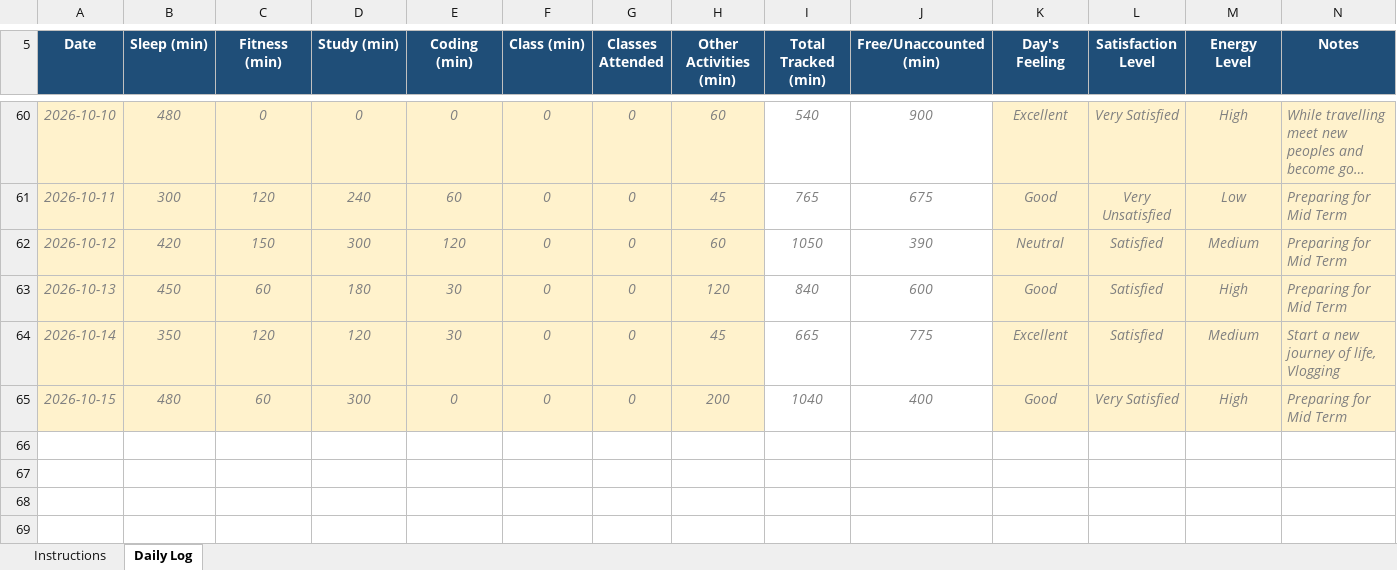
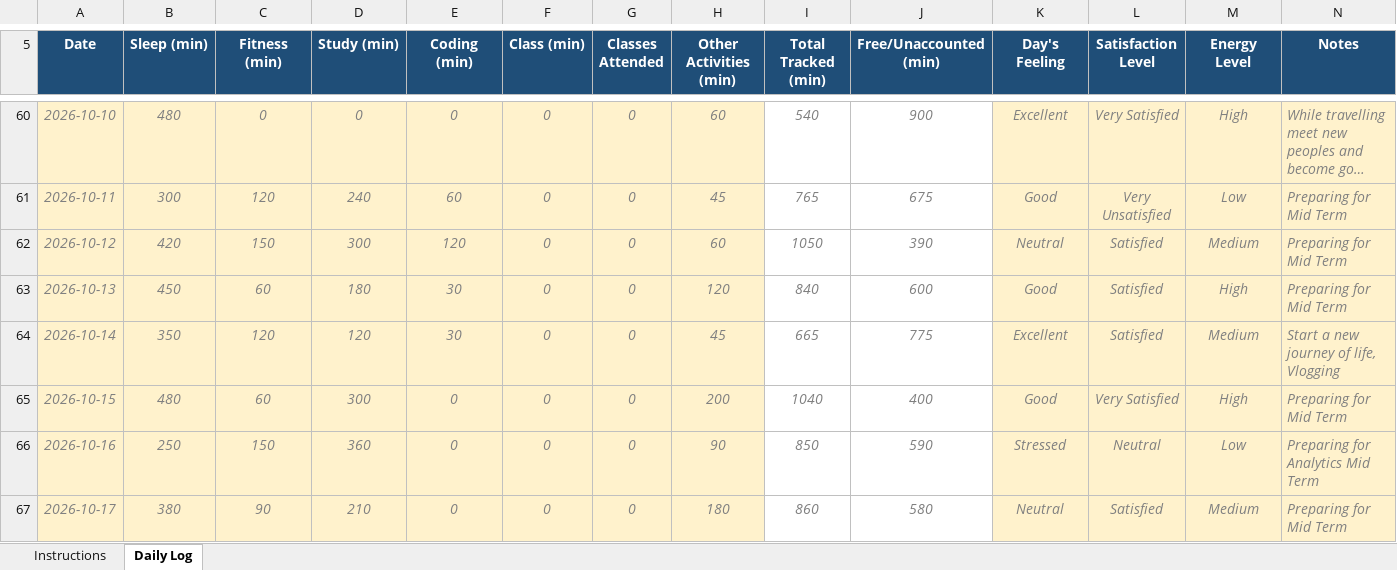
Before and after one commit to Jay-Govind-Kumar/12616871_CAP776_D1P2632, an Excel workbook: 12616871.xlsx, sheet Daily Log, drawn as a sheet; only a part is shown, gaps mark what is left out; long unchanged cells end in …; values as stored, in another font and other column widths than the file's, no borders; conditional formats not drawn; the diff names each change by its address in the sheet, - before the commit and + after, or states it on an @@ line.

Commit message:
update daily log

```diff
--- a/12616871.xlsx (sheet Daily Log)
+++ b/12616871.xlsx (sheet Daily Log)
+row 66: 2026-10-16 | 250 | 150 | 360 | 0 | 0 | 0 | 90 | 850 | 590 | Stressed | Neutral | Low | Preparing for Analytics Mid Term
+row 67: 2026-10-17 | 380 | 90 | 210 | 0 | 0 | 0 | 180 | 860 | 580 | Neutral | Satisfied | Medium | Preparing for Mid Term
```
